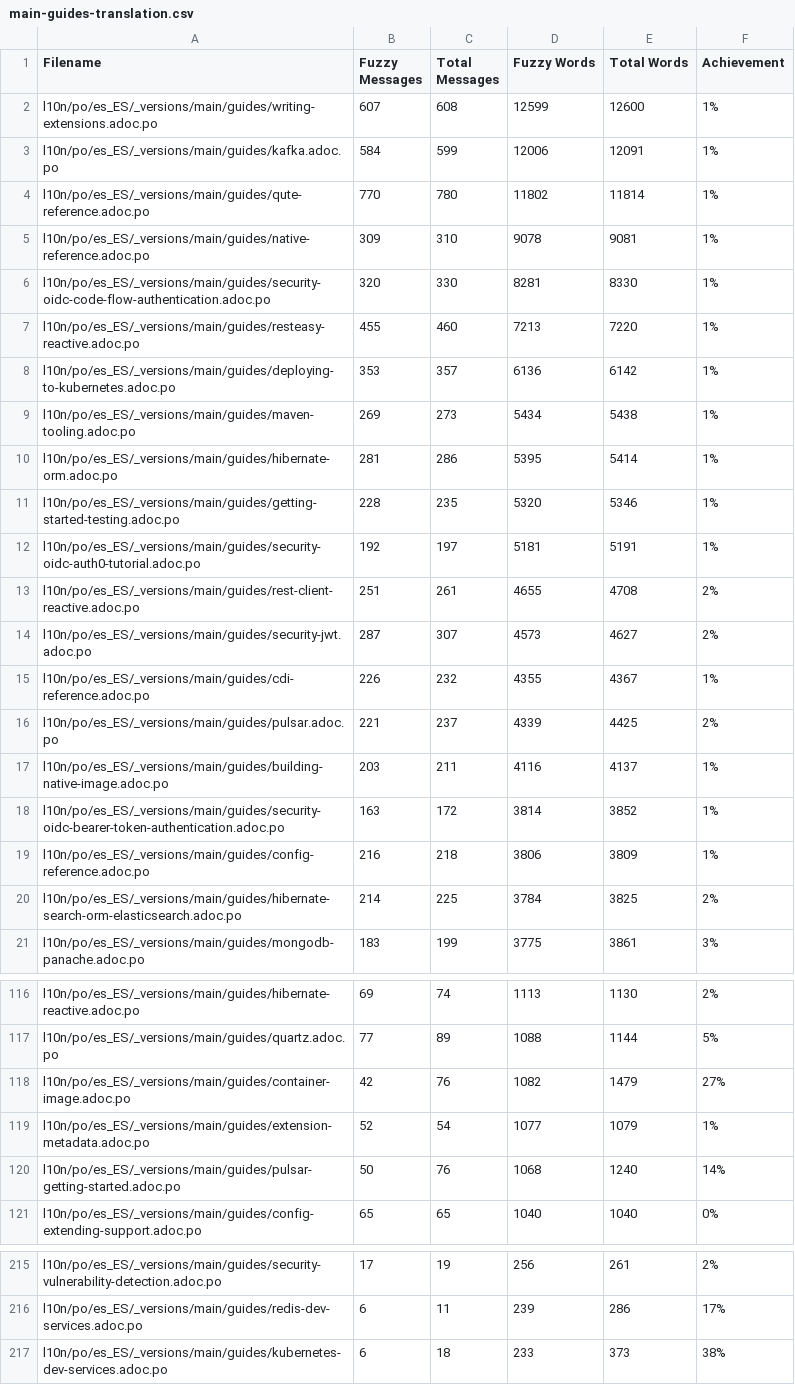
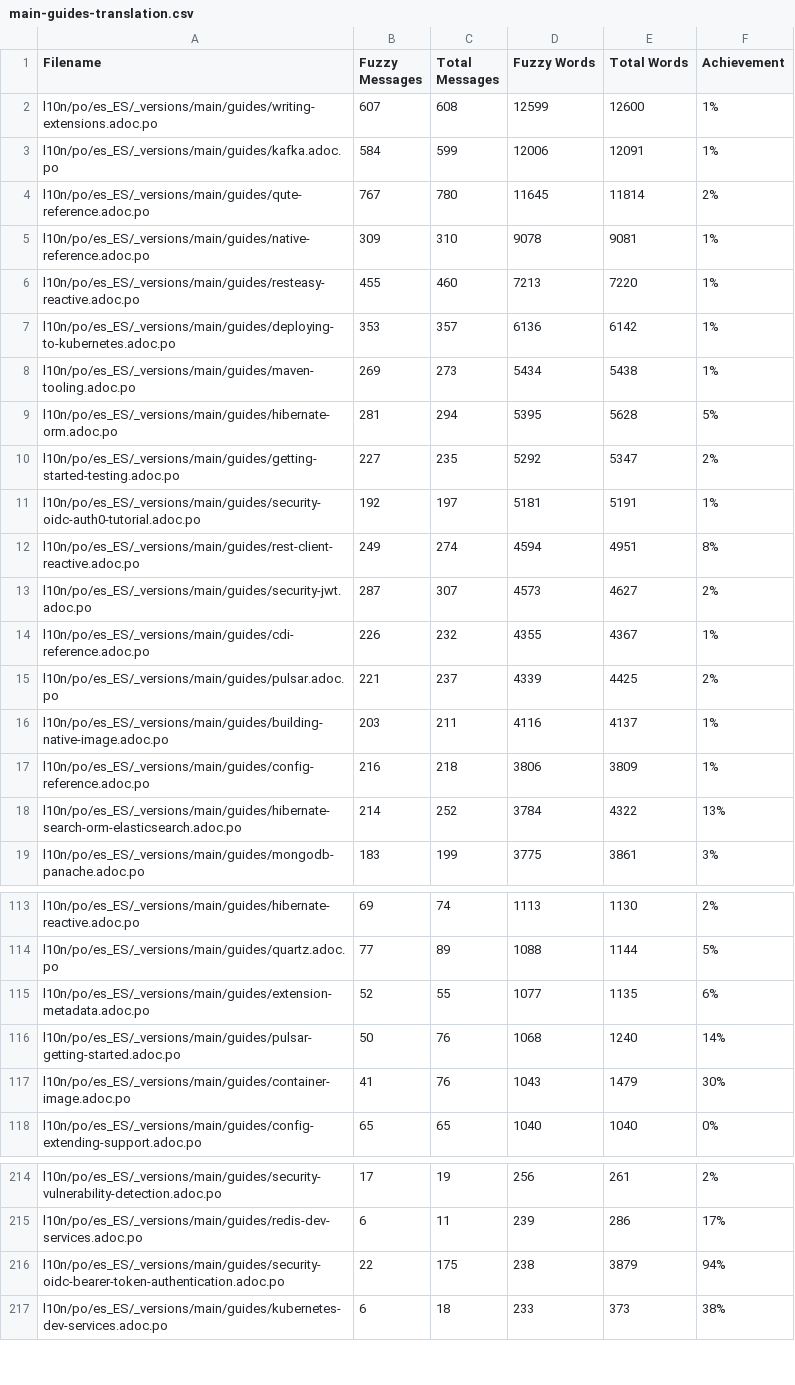
Before and after one commit to quarkusio/es.quarkus.io, a CSV file: l10n/stats/main-guides-translation.csv, drawn as a sheet; only a part is shown, gaps mark what is left out; the diff covers the shown part only.

```diff
--- a/l10n/stats/main-guides-translation.csv
+++ b/l10n/stats/main-guides-translation.csv
@@ -3,5 +3,4 @@ l10n/po/es_ES/_versions/main/guides/writing-extensions.adoc.po, 607, 608, 12599,
 l10n/po/es_ES/_versions/main/guides/kafka.adoc.po, 584, 599, 12006, 12091, 1%
-l10n/po/es_ES/_versions/main/guides/qute-reference.adoc.po, 770, 780, 11802, 11814, 1%
+l10n/po/es_ES/_versions/main/guides/qute-reference.adoc.po, 767, 780, 11645, 11814, 2%
 l10n/po/es_ES/_versions/main/guides/native-reference.adoc.po, 309, 310, 9078, 9081, 1%
-l10n/po/es_ES/_versions/main/guides/security-oidc-code-flow-authentication.adoc.po, 320, 330, 8281, 8330, 1%
 l10n/po/es_ES/_versions/main/guides/resteasy-reactive.adoc.po, 455, 460, 7213, 7220, 1%
@@ -9,6 +8,6 @@ l10n/po/es_ES/_versions/main/guides/deploying-to-kubernetes.adoc.po, 353, 357, 6
 l10n/po/es_ES/_versions/main/guides/maven-tooling.adoc.po, 269, 273, 5434, 5438, 1%
-l10n/po/es_ES/_versions/main/guides/hibernate-orm.adoc.po, 281, 286, 5395, 5414, 1%
-l10n/po/es_ES/_versions/main/guides/getting-started-testing.adoc.po, 228, 235, 5320, 5346, 1%
+l10n/po/es_ES/_versions/main/guides/hibernate-orm.adoc.po, 281, 294, 5395, 5628, 5%
+l10n/po/es_ES/_versions/main/guides/getting-started-testing.adoc.po, 227, 235, 5292, 5347, 2%
 l10n/po/es_ES/_versions/main/guides/security-oidc-auth0-tutorial.adoc.po, 192, 197, 5181, 5191, 1%
-l10n/po/es_ES/_versions/main/guides/rest-client-reactive.adoc.po, 251, 261, 4655, 4708, 2%
+l10n/po/es_ES/_versions/main/guides/rest-client-reactive.adoc.po, 249, 274, 4594, 4951, 8%
 l10n/po/es_ES/_versions/main/guides/security-jwt.adoc.po, 287, 307, 4573, 4627, 2%
@@ -17,5 +16,4 @@ l10n/po/es_ES/_versions/main/guides/pulsar.adoc.po, 221, 237, 4339, 4425, 2%
 l10n/po/es_ES/_versions/main/guides/building-native-image.adoc.po, 203, 211, 4116, 4137, 1%
-l10n/po/es_ES/_versions/main/guides/security-oidc-bearer-token-authentication.adoc.po, 163, 172, 3814, 3852, 1%
 l10n/po/es_ES/_versions/main/guides/config-reference.adoc.po, 216, 218, 3806, 3809, 1%
-l10n/po/es_ES/_versions/main/guides/hibernate-search-orm-elasticsearch.adoc.po, 214, 225, 3784, 3825, 2%
+l10n/po/es_ES/_versions/main/guides/hibernate-search-orm-elasticsearch.adoc.po, 214, 252, 3784, 4322, 13%
 l10n/po/es_ES/_versions/main/guides/mongodb-panache.adoc.po, 183, 199, 3775, 3861, 3%
@@ -117,5 +114,5 @@ l10n/po/es_ES/_versions/main/guides/hibernate-reactive.adoc.po, 69, 74, 1113, 11
 l10n/po/es_ES/_versions/main/guides/quartz.adoc.po, 77, 89, 1088, 1144, 5%
-l10n/po/es_ES/_versions/main/guides/container-image.adoc.po, 42, 76, 1082, 1479, 27%
-l10n/po/es_ES/_versions/main/guides/extension-metadata.adoc.po, 52, 54, 1077, 1079, 1%
+l10n/po/es_ES/_versions/main/guides/extension-metadata.adoc.po, 52, 55, 1077, 1135, 6%
 l10n/po/es_ES/_versions/main/guides/pulsar-getting-started.adoc.po, 50, 76, 1068, 1240, 14%
+l10n/po/es_ES/_versions/main/guides/container-image.adoc.po, 41, 76, 1043, 1479, 30%
 l10n/po/es_ES/_versions/main/guides/config-extending-support.adoc.po, 65, 65, 1040, 1040, 0%
@@ -216,2 +215,3 @@ l10n/po/es_ES/_versions/main/guides/security-vulnerability-detection.adoc.po, 17
 l10n/po/es_ES/_versions/main/guides/redis-dev-services.adoc.po, 6, 11, 239, 286, 17%
+l10n/po/es_ES/_versions/main/guides/security-oidc-bearer-token-authentication.adoc.po, 22, 175, 238, 3879, 94%
 l10n/po/es_ES/_versions/main/guides/kubernetes-dev-services.adoc.po, 6, 18, 233, 373, 38%
```
Also changed, not shown: 10 added rows, 7 removed rows and 18 edited cells elsewhere in this file, l10n/stats/latest-guides-translation.csv, l10n/stats/misc-translation.csv, 1 other file.
